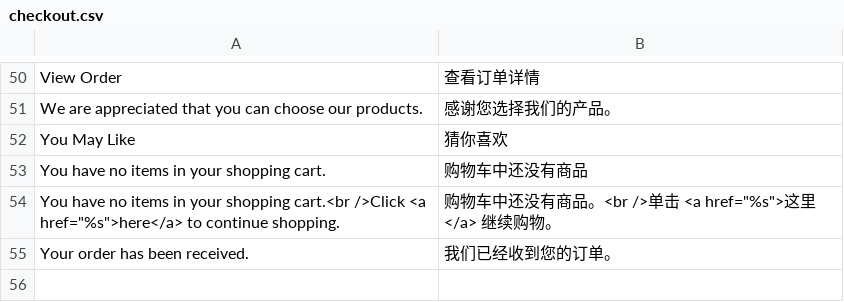
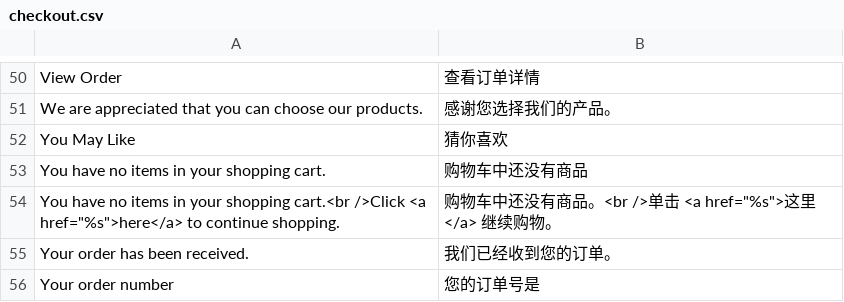
Before and after one commit to peachyang/py_website, a CSV file: app/i18n/zh-CN/checkout.csv, drawn as a sheet; only a part is shown, gaps mark what is left out.

```diff
--- a/app/i18n/zh-CN/checkout.csv
+++ b/app/i18n/zh-CN/checkout.csv
@@ -55 +55,2 @@
 "Your order has been received.","我们已经收到您的订单。"
+"Your order number","您的订单号是"
```
Also changed, not shown: 2 other files.
